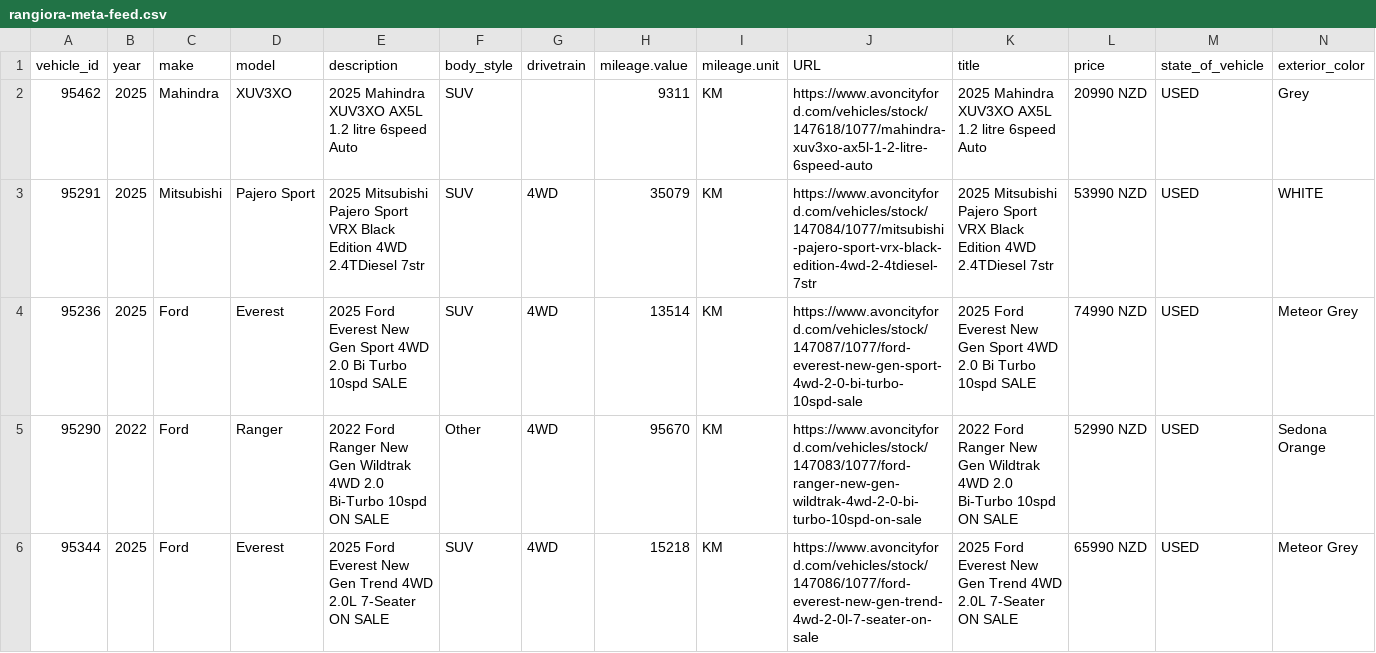
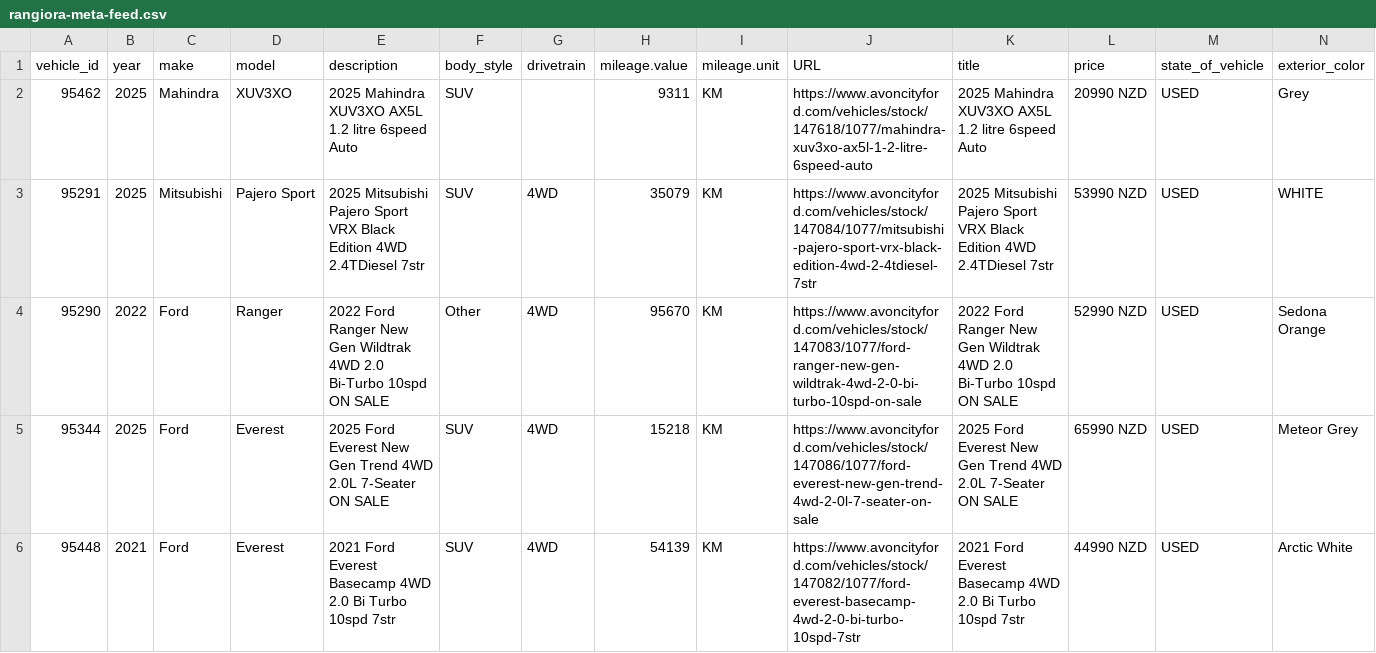
Before and after one commit to AshAcf/acf-meta-feed, a CSV file: public/rangiora-meta-feed.csv, drawn as a sheet; only a part is shown; the shorter side is filled out with more unchanged rows; rows hold the shown columns only; the diff names each change by its address in the sheet, - before the commit and + after, or states it on an @@ line.

Commit message:
Update corrected vehicle feed

```diff
--- a/public/rangiora-meta-feed.csv
+++ b/public/rangiora-meta-feed.csv
-row 4: 95236 | 2025 | Ford | Everest | 2025 Ford Everest New Gen Sport 4WD 2.0 Bi Turbo 10spd SALE | SUV | 4WD | 13514 | KM | https://www.avoncityford.com/vehicles/stock/147087/1077/ford-everest-new-gen-sport-4wd-2-0-bi-turbo-10spd-sale | 2025 Ford Everest New Gen Sport 4WD 2.0 Bi Turbo 10spd SALE | 74990 NZD | USED | Meteor Grey
```
Also changed, not shown: public/acf-meta-feed.csv, 4 other files.
